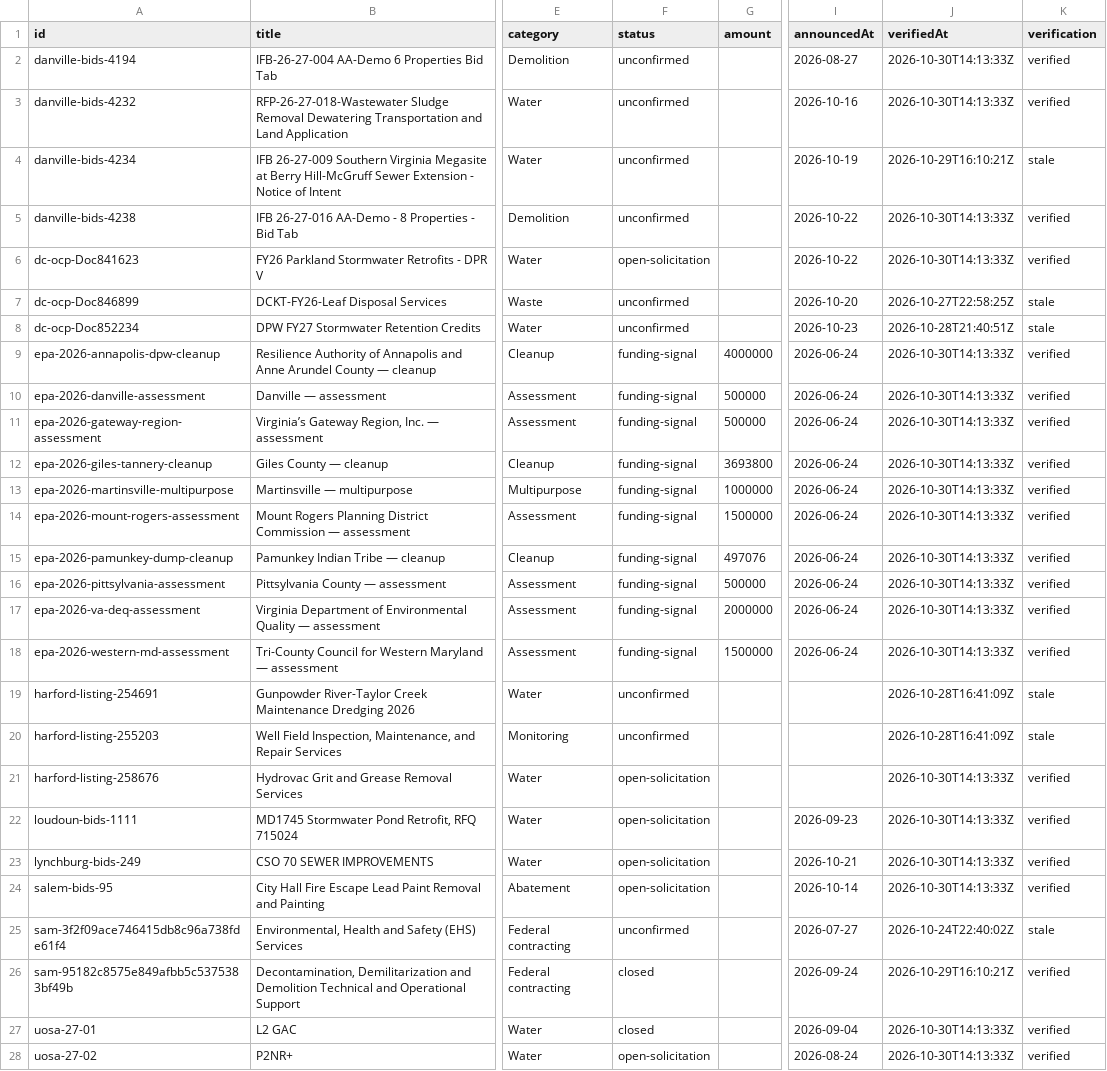
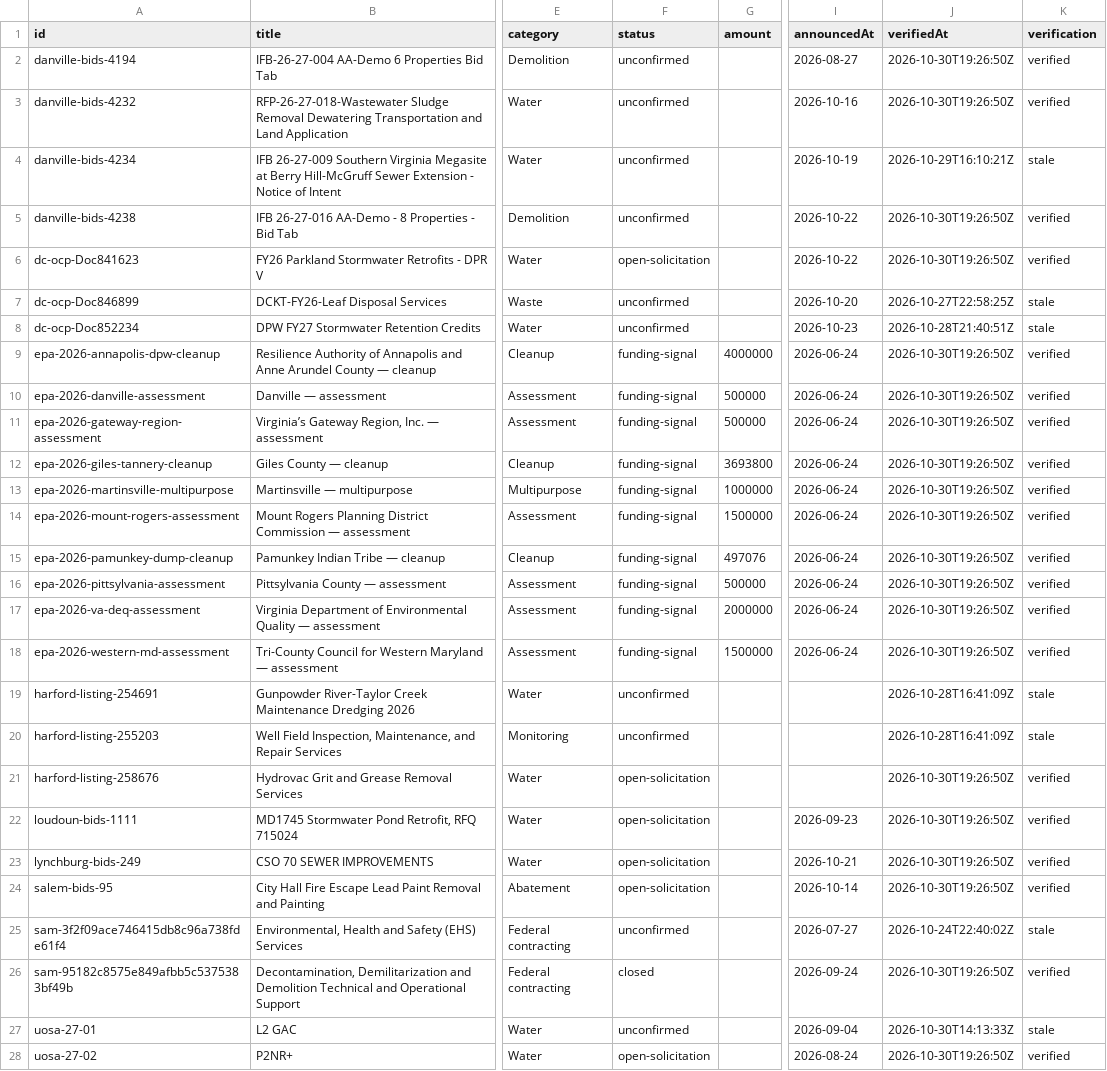
Before and after one commit to tzj410/CleanupSignal, a CSV file: public/reports/signals.csv, drawn as a sheet; only a part is shown, gaps mark what is left out; the diff covers the shown part only; the diff names each change by its address in the sheet, - before the commit and + after, or states it on an @@ line.

Commit message:
Refresh verified source checks and environmental project brief

```diff
--- a/public/reports/signals.csv
+++ b/public/reports/signals.csv
-J2:J3 (verifiedAt): 2026-10-30T14:13:33Z
+J2:J3 (verifiedAt): 2026-10-30T19:26:50Z
-J5:J6 (verifiedAt): 2026-10-30T14:13:33Z
+J5:J6 (verifiedAt): 2026-10-30T19:26:50Z
-J9:J18 (verifiedAt): 2026-10-30T14:13:33Z
+J9:J18 (verifiedAt): 2026-10-30T19:26:50Z
-J21:J24 (verifiedAt): 2026-10-30T14:13:33Z
+J21:J24 (verifiedAt): 2026-10-30T19:26:50Z
-J26 (verifiedAt): 2026-10-29T16:10:21Z
+J26 (verifiedAt): 2026-10-30T19:26:50Z
-F27 (status): closed
+F27 (status): unconfirmed
-K27 (verification): verified
+K27 (verification): stale
-J28 (verifiedAt): 2026-10-30T14:13:33Z
+J28 (verifiedAt): 2026-10-30T19:26:50Z
```
Also changed, not shown: 2 edited cells elsewhere in this file, 4 other files.
